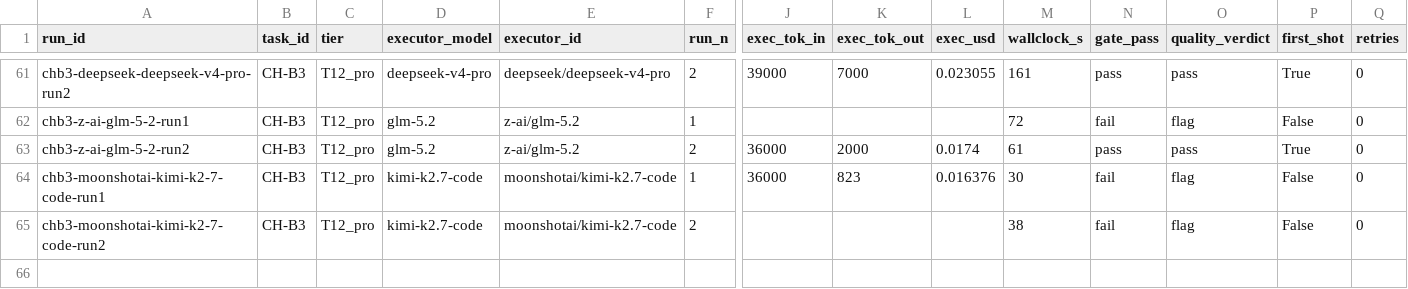
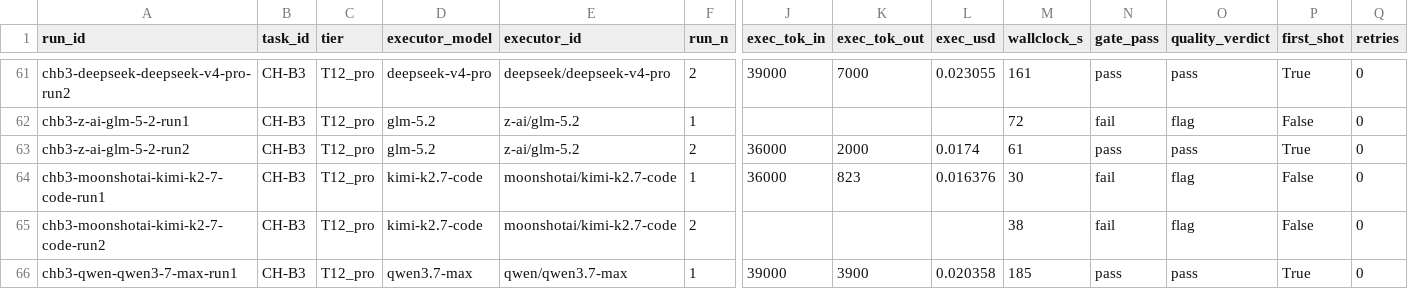
Before and after one commit to asmartin-ai/content-hoarder, a CSV file: bakeoff/results.csv, drawn as a sheet; only a part is shown, gaps mark what is left out; rows hold the shown columns only; the diff names each change by its address in the sheet, - before the commit and + after, or states it on an @@ line.

Commit message:
bakeoff: chb3-qwen-qwen3-7-max-run1 pass

```diff
--- a/bakeoff/results.csv
+++ b/bakeoff/results.csv
+row 66: chb3-qwen-qwen3-7-max-run1 | CH-B3 | T12_pro | qwen3.7-max | qwen/qwen3.7-max | 1 | 39000 | 3900 | 0.020358 | 185 | pass | pass | True | 0
```
